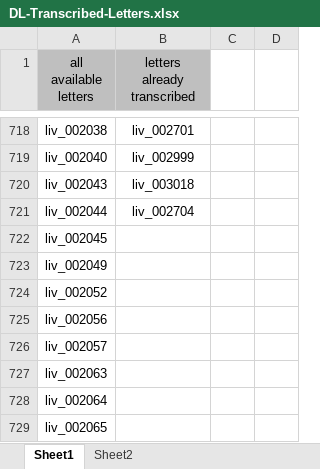
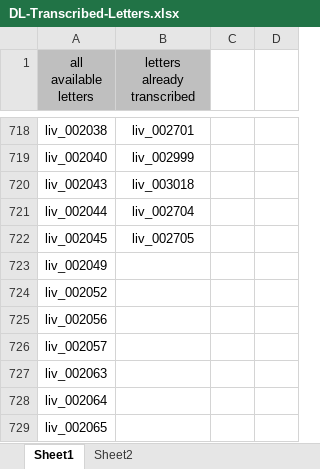
Before and after one commit to livingstoneonline/LEAP-TEI, an Excel workbook: DL-Transcribed-Letters.xlsx, sheet Sheet1, drawn as a sheet; only a part is shown, gaps mark what is left out; values as stored, in another font and other column widths than the file's, no borders; conditional formats not drawn; the diff names each change by its address in the sheet, - before the commit and + after, or states it on an @@ line.

```diff
--- a/DL-Transcribed-Letters.xlsx (sheet Sheet1)
+++ b/DL-Transcribed-Letters.xlsx (sheet Sheet1)
-B722 (letters already transcribed): (empty)
+B722 (letters already transcribed): liv_002705
```
Also changed, not shown: 4 other files.
